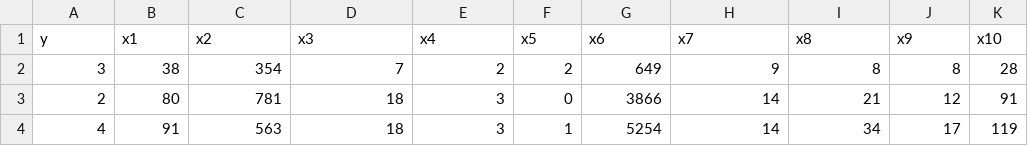
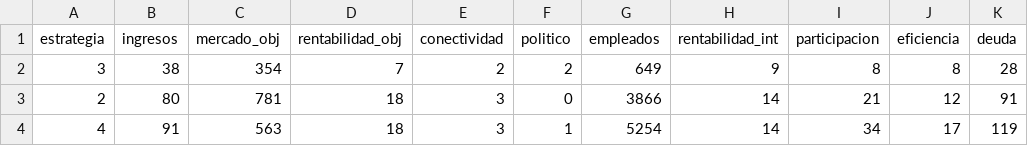
Before and after one commit to leomanriquezm/introduction-to-econometrics, a CSV file: ec1116c_t.csv, drawn as a sheet; only a part is shown.

Commit message:
Update ec1116c_t.csv

```diff
--- a/ec1116c_t.csv
+++ b/ec1116c_t.csv
@@ -1,2 +1,2 @@
-"y","x1","x2","x3","x4","x5","x6","x7","x8","x9","x10"
+"estrategia","ingresos","mercado_obj","rentabilidad_obj","conectividad","politico","empleados","rentabilidad_int","participacion","eficiencia","deuda"
 "3","38","354","7","2","2","649","9","8","8","28"
```
